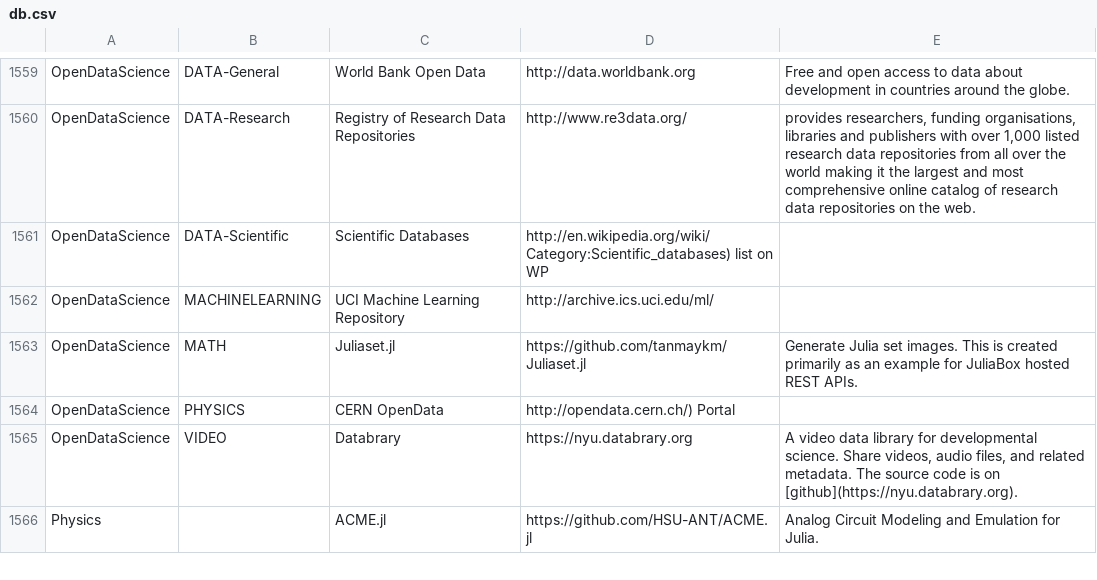
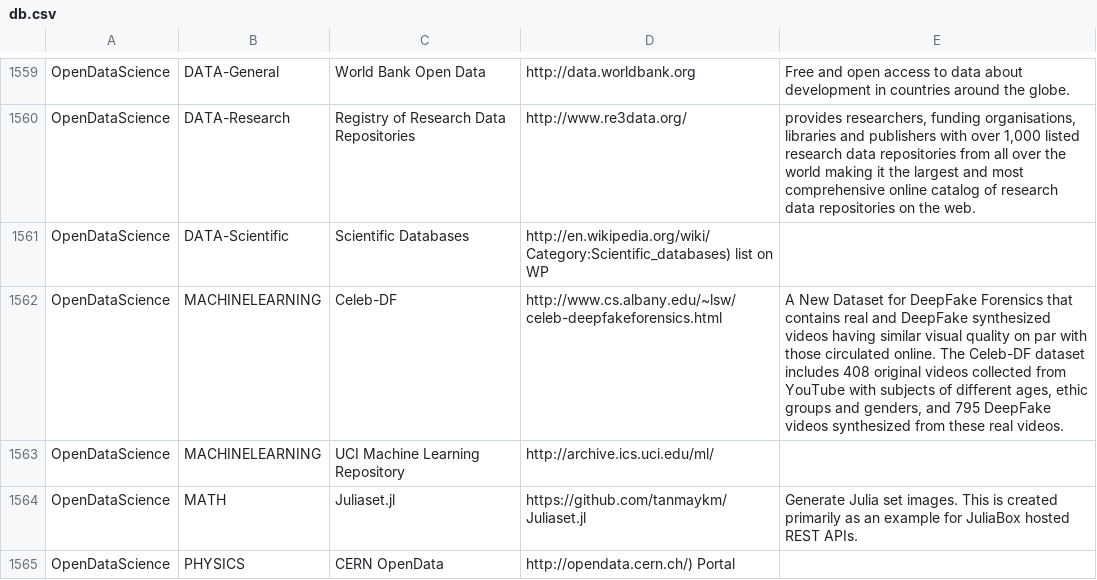
Before and after one commit to svaksha/Julia.jl, a CSV file: db.csv, drawn as a sheet; only a part is shown, gaps mark what is left out; the shorter side is filled out with more unchanged rows; the diff names each change by its address in the sheet, - before the commit and + after, or states it on an @@ line.

Commit message:
Celeb-DF Dataset for DeepFake Forensics

```diff
--- a/db.csv
+++ b/db.csv
+row 1562: OpenDataScience | MACHINELEARNING | Celeb-DF | http://www.cs.albany.edu/~lsw/celeb-deepfakeforensics.html | A New Dataset for DeepFake Forensics that contains real and DeepFake synthesized videos having similar visual quality on par with those circulated online. The Celeb-DF dataset includes 408 original videos collected from YouTube with subjects of different ages, ethic groups and genders, and 795 DeepFake videos synthesized from these real videos.
```
Also changed, not shown: 1 other file.
